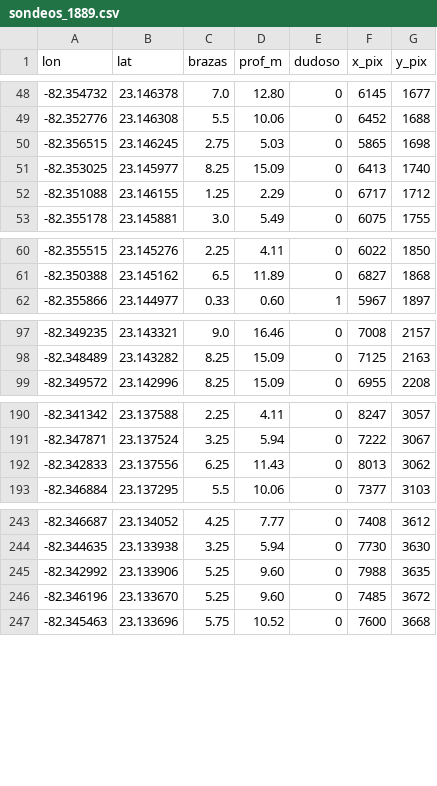
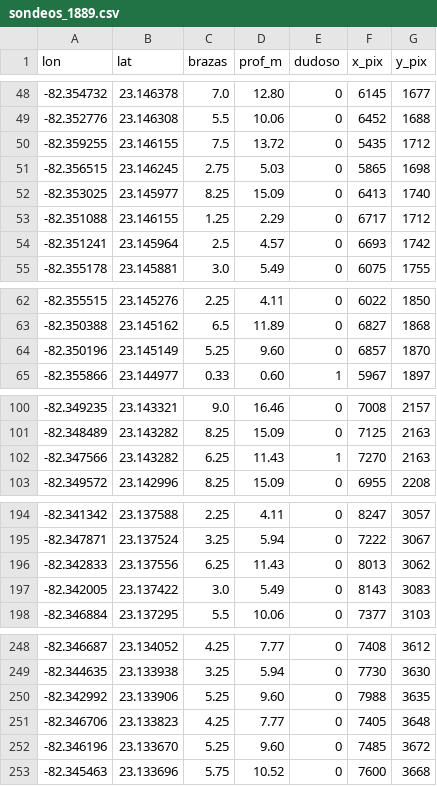
Before and after one commit to alexmanuel27/Modelo-hidrodin-mico, a CSV file: datos/batimetria/sondeos/sondeos_1889.csv, drawn as a sheet; only a part is shown, gaps mark what is left out; the diff covers the shown part only.

```diff
--- a/datos/batimetria/sondeos/sondeos_1889.csv
+++ b/datos/batimetria/sondeos/sondeos_1889.csv
@@ -49,2 +49,3 @@ lon,lat,brazas,prof_m,dudoso,x_pix,y_pix
 -82.352776,23.146308,5.5,10.06,0,6452,1688
+-82.359255,23.146155,7.5,13.72,0,5435,1712
 -82.356515,23.146245,2.75,5.03,0,5865,1698
@@ -52,2 +53,3 @@ lon,lat,brazas,prof_m,dudoso,x_pix,y_pix
 -82.351088,23.146155,1.25,2.29,0,6717,1712
+-82.351241,23.145964,2.5,4.57,0,6693,1742
 -82.355178,23.145881,3.0,5.49,0,6075,1755
@@ -61,2 +63,3 @@ lon,lat,brazas,prof_m,dudoso,x_pix,y_pix
 -82.350388,23.145162,6.5,11.89,0,6827,1868
+-82.350196,23.145149,5.25,9.60,0,6857,1870
 -82.355866,23.144977,0.33,0.60,1,5967,1897
@@ -98,2 +101,3 @@ lon,lat,brazas,prof_m,dudoso,x_pix,y_pix
 -82.348489,23.143282,8.25,15.09,0,7125,2163
+-82.347566,23.143282,6.25,11.43,1,7270,2163
 -82.349572,23.142996,8.25,15.09,0,6955,2208
@@ -192,2 +196,3 @@ lon,lat,brazas,prof_m,dudoso,x_pix,y_pix
 -82.342833,23.137556,6.25,11.43,0,8013,3062
+-82.342005,23.137422,3.0,5.49,0,8143,3083
 -82.346884,23.137295,5.5,10.06,0,7377,3103
@@ -245,2 +250,3 @@ lon,lat,brazas,prof_m,dudoso,x_pix,y_pix
 -82.342992,23.133906,5.25,9.60,0,7988,3635
+-82.346706,23.133823,4.25,7.77,0,7405,3648
 -82.346196,23.133670,5.25,9.60,0,7485,3672
```
Also changed, not shown: 3 added rows elsewhere in this file, 8 other files.
